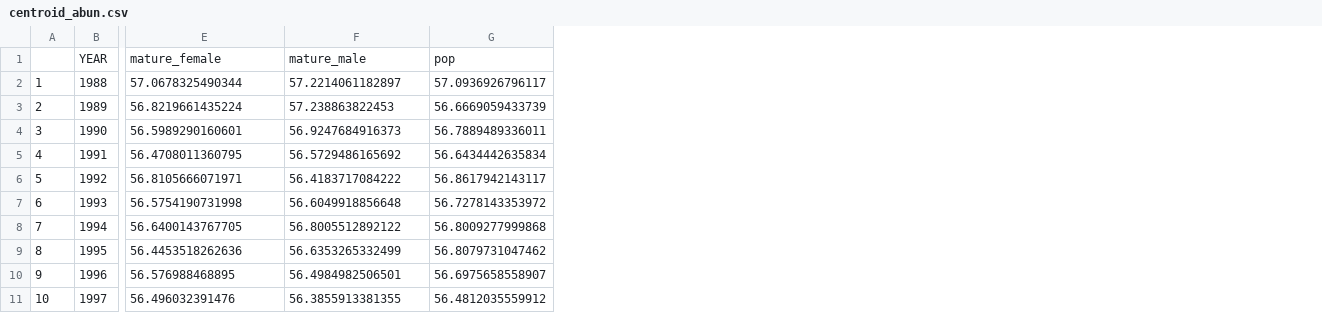
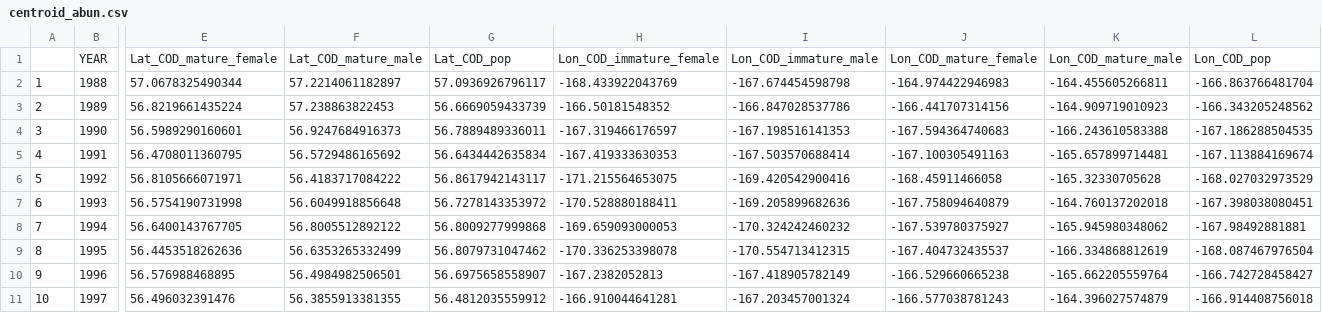
Before and after one commit to Erin-Fedewa-NOAA/Tanner-Crab-Indicator-Development, a CSV file: output/centroid_abun.csv, drawn as a sheet; only a part is shown, gaps mark what is left out; removed rows and columns are numbered as before the commit, all else as after; rows hold the shown columns only; the diff names each change by its address in the sheet, - before the commit and + after, or states it on an @@ line.

```diff
--- a/output/centroid_abun.csv
+++ b/output/centroid_abun.csv
+column H, rows 2-11: -168.433922043769 | -166.50181548352 | -167.319466176597 | -167.419333630353 | -171.215564653075 | -170.528880188411 | -169.659093000053 | -170.336253398078 | -167.2382052813 | -166.910044641281
+column I, rows 2-11: -167.674454598798 | -166.847028537786 | -167.198516141353 | -167.503570688414 | -169.420542900416 | -169.205899682636 | -170.324242460232 | -170.554713412315 | -167.418905782149 | -167.203457001324
+column J, rows 2-11: -164.974422946983 | -166.441707314156 | -167.594364740683 | -167.100305491163 | -168.45911466058 | -167.758094640879 | -167.539780375927 | -167.404732435537 | -166.529660665238 | -166.577038781243
+column K, rows 2-11: -164.455605266811 | -164.909719010923 | -166.243610583388 | -165.657899714481 | -165.32330705628 | -164.760137202018 | -165.945980348062 | -166.334868812619 | -165.662205559764 | -164.396027574879
+column L, rows 2-11: -166.863766481704 | -166.343205248562 | -167.186288504535 | -167.113884169674 | -168.027032973529 | -167.398038080451 | -167.98492881881 | -168.087467976504 | -166.742728458427 | -166.914408756018
-row 1:  | YEAR | mature_female | mature_male | pop
+row 1:  | YEAR | Lat_COD_mature_female | Lat_COD_mature_male | Lat_COD_pop | Lon_COD_immature_female | Lon_COD_immature_male | Lon_COD_mature_female | Lon_COD_mature_male | Lon_COD_pop
```
Also changed, not shown: data/tanner_eco_indicators.csv, 12 other files.
